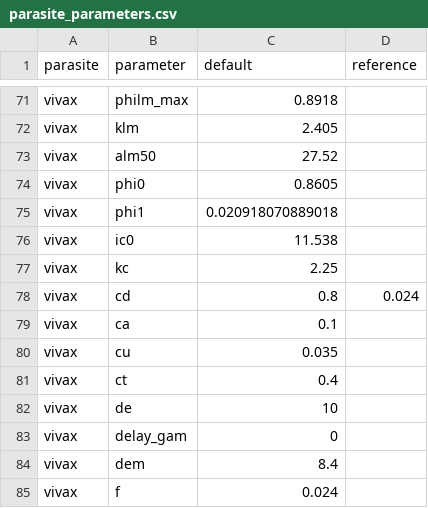
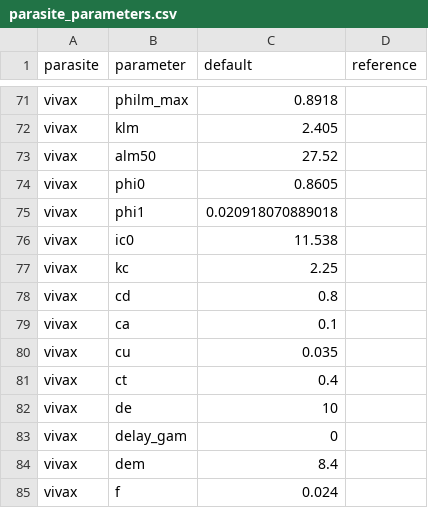
Before and after one commit to mrc-ide/malariasimulation, a CSV file: data-raw/parasite_parameters.csv, drawn as a sheet; only a part is shown, gaps mark what is left out.

Commit message:
Corrected error in parasite parameter file.

```diff
--- a/data-raw/parasite_parameters.csv
+++ b/data-raw/parasite_parameters.csv
@@ -77,3 +77,3 @@ vivax,ic0,11.538,
 vivax,kc,2.25,
-vivax,cd,0.8,0.024
+vivax,cd,0.8,
 vivax,ca,0.1,
```
